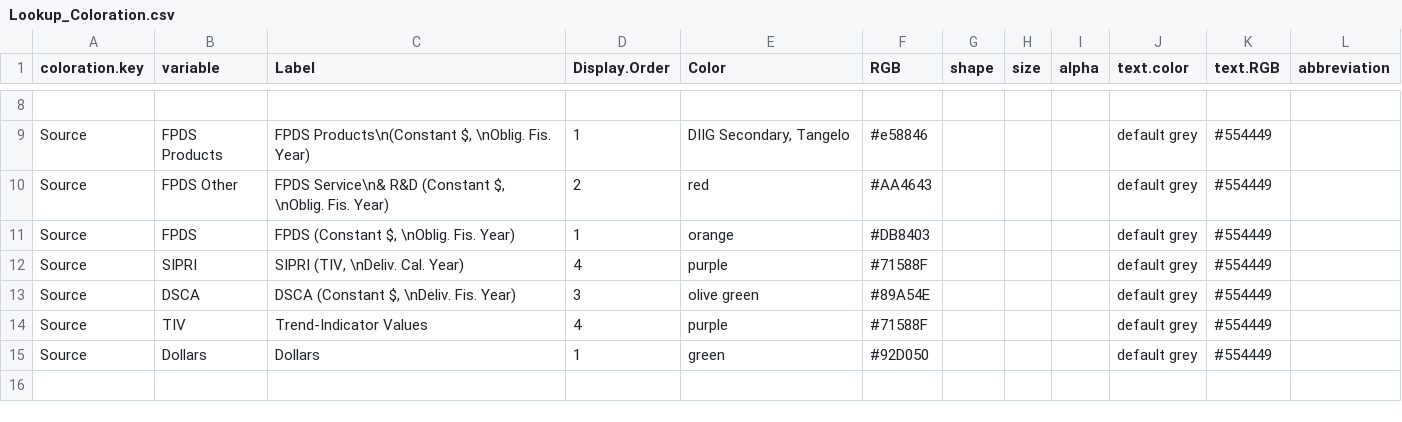
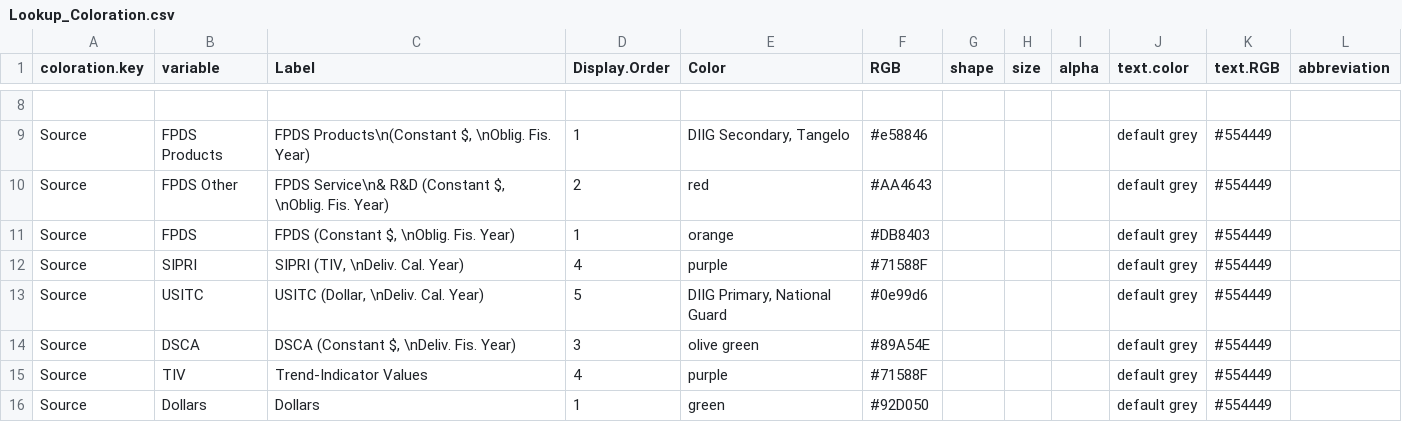
Before and after one commit to CSISdefense/Lookup-Tables, a CSV file: style/Lookup_Coloration.csv, drawn as a sheet; only a part is shown, gaps mark what is left out; the shorter side is filled out with more unchanged rows; the diff names each change by its address in the sheet, - before the commit and + after, or states it on an @@ line.

```diff
--- a/style/Lookup_Coloration.csv
+++ b/style/Lookup_Coloration.csv
+row 13: Source | USITC | USITC (Dollar, \nDeliv. Cal. Year) | 5 | DIIG Primary, National Guard | #0e99d6 |  |  |  | default grey | #554449
```
Also changed, not shown: location/Location_CountryCodes.csv.
